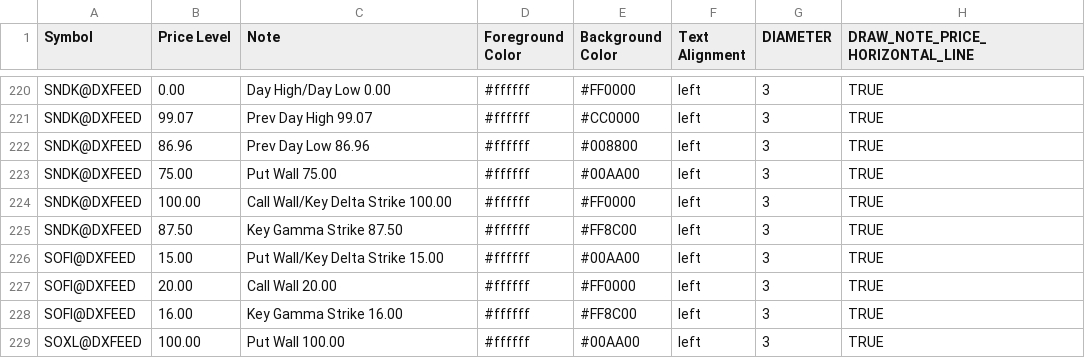
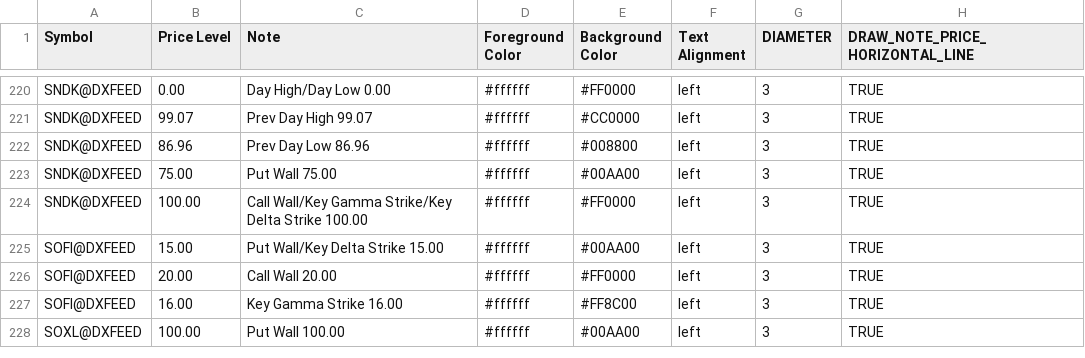
Before and after one commit to marciogmorales/toolbox, a CSV file: bookmap_notes.csv, drawn as a sheet; only a part is shown, gaps mark what is left out.

Commit message:
chore: update bookmap notes (2026-11-24T11:54:30.921Z)

```diff
--- a/bookmap_notes.csv
+++ b/bookmap_notes.csv
@@ -223,4 +223,3 @@ SNDK@DXFEED,86.96,Prev Day Low 86.96,#ffffff,#008800,left,3,TRUE
 SNDK@DXFEED,75.00,Put Wall 75.00,#ffffff,#00AA00,left,3,TRUE
-SNDK@DXFEED,100.00,Call Wall/Key Delta Strike 100.00,#ffffff,#FF0000,left,3,TRUE
-SNDK@DXFEED,87.50,Key Gamma Strike 87.50,#ffffff,#FF8C00,left,3,TRUE
+SNDK@DXFEED,100.00,Call Wall/Key Gamma Strike/Key Delta Strike 100.00,#ffffff,#FF0000,left,3,TRUE
 SOFI@DXFEED,15.00,Put Wall/Key Delta Strike 15.00,#ffffff,#00AA00,left,3,TRUE
```
